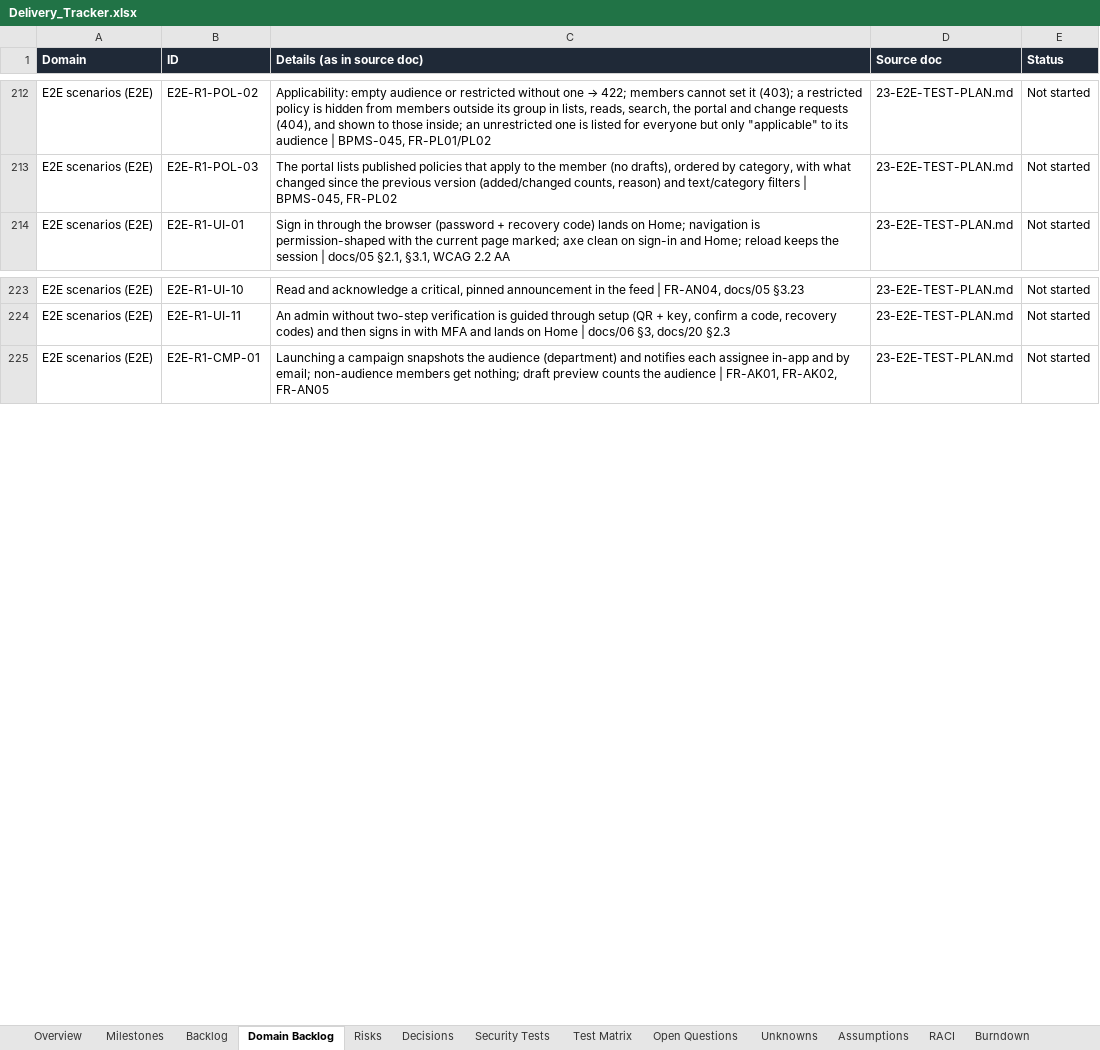
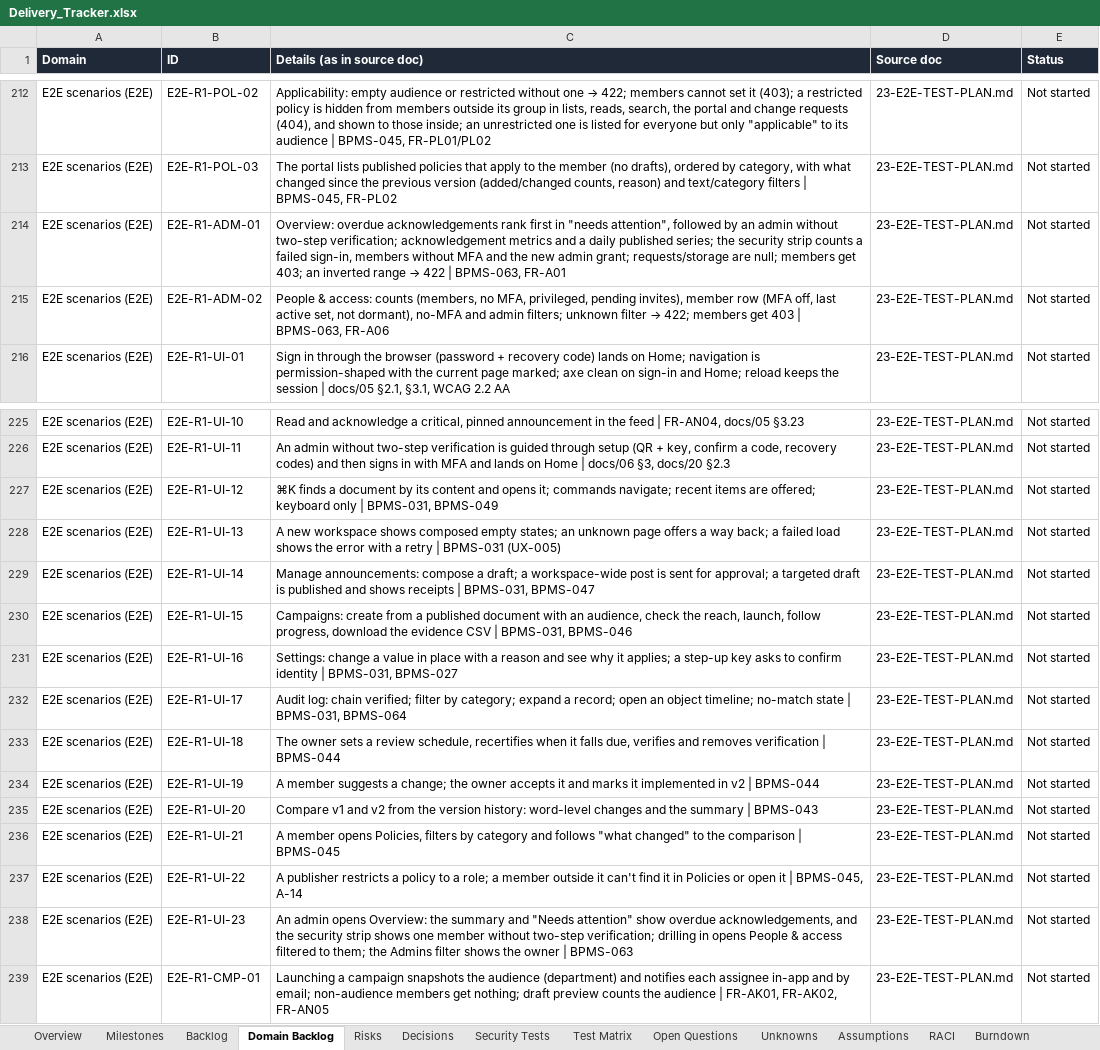
Before and after one commit to CasualOffice/Procera, an Excel workbook: trackers/Delivery_Tracker.xlsx, sheet Domain Backlog, drawn as a sheet; only a part is shown, gaps mark what is left out; values as stored, in another font and other column widths than the file's, no borders; table styles not drawn; the diff names each change by its address in the sheet, - before the commit and + after, or states it on an @@ line.

Commit message:
docs: E2E rows UI-12..23 and ADM-01..02; tracker 043/044/063 done, 031/045/064 progress
Signed-off-by: sachin sarwa <schnsrw@gmail.com>

```diff
--- a/trackers/Delivery_Tracker.xlsx (sheet Domain Backlog)
+++ b/trackers/Delivery_Tracker.xlsx (sheet Domain Backlog)
+row 214: E2E scenarios (E2E) | E2E-R1-ADM-01 | Overview: overdue acknowledgements rank first in "needs attention", followed by an admin without two-step verification; acknowledgement metrics and a daily published series; the security strip counts a failed sign-in, members without MFA and the new admin grant; requests/storage are null; members get 403; an inverted range → 422 | BPMS-063, FR-A01 | 23-E2E-TEST-PLAN.md | Not started
+row 215: E2E scenarios (E2E) | E2E-R1-ADM-02 | People & access: counts (members, no MFA, privileged, pending invites), member row (MFA off, last active set, not dormant), no-MFA and admin filters; unknown filter → 422; members get 403 | BPMS-063, FR-A06 | 23-E2E-TEST-PLAN.md | Not started
+row 227: E2E scenarios (E2E) | E2E-R1-UI-12 | ⌘K finds a document by its content and opens it; commands navigate; recent items are offered; keyboard only | BPMS-031, BPMS-049 | 23-E2E-TEST-PLAN.md | Not started
+row 228: E2E scenarios (E2E) | E2E-R1-UI-13 | A new workspace shows composed empty states; an unknown page offers a way back; a failed load shows the error with a retry | BPMS-031 (UX-005) | 23-E2E-TEST-PLAN.md | Not started
+row 229: E2E scenarios (E2E) | E2E-R1-UI-14 | Manage announcements: compose a draft; a workspace-wide post is sent for approval; a targeted draft is published and shows receipts | BPMS-031, BPMS-047 | 23-E2E-TEST-PLAN.md | Not started
+row 230: E2E scenarios (E2E) | E2E-R1-UI-15 | Campaigns: create from a published document with an audience, check the reach, launch, follow progress, download the evidence CSV | BPMS-031, BPMS-046 | 23-E2E-TEST-PLAN.md | Not started
+row 231: E2E scenarios (E2E) | E2E-R1-UI-16 | Settings: change a value in place with a reason and see why it applies; a step-up key asks to confirm identity | BPMS-031, BPMS-027 | 23-E2E-TEST-PLAN.md | Not started
+row 232: E2E scenarios (E2E) | E2E-R1-UI-17 | Audit log: chain verified; filter by category; expand a record; open an object timeline; no-match state | BPMS-031, BPMS-064 | 23-E2E-TEST-PLAN.md | Not started
+row 233: E2E scenarios (E2E) | E2E-R1-UI-18 | The owner sets a review schedule, recertifies when it falls due, verifies and removes verification | BPMS-044 | 23-E2E-TEST-PLAN.md | Not started
+row 234: E2E scenarios (E2E) | E2E-R1-UI-19 | A member suggests a change; the owner accepts it and marks it implemented in v2 | BPMS-044 | 23-E2E-TEST-PLAN.md | Not started
+row 235: E2E scenarios (E2E) | E2E-R1-UI-20 | Compare v1 and v2 from the version history: word-level changes and the summary | BPMS-043 | 23-E2E-TEST-PLAN.md | Not started
+row 236: E2E scenarios (E2E) | E2E-R1-UI-21 | A member opens Policies, filters by category and follows "what changed" to the comparison | BPMS-045 | 23-E2E-TEST-PLAN.md | Not started
+row 237: E2E scenarios (E2E) | E2E-R1-UI-22 | A publisher restricts a policy to a role; a member outside it can't find it in Policies or open it | BPMS-045, A-14 | 23-E2E-TEST-PLAN.md | Not started
+row 238: E2E scenarios (E2E) | E2E-R1-UI-23 | An admin opens Overview: the summary and "Needs attention" show overdue acknowledgements, and the security strip shows one member without two-step verification; drilling in opens People & access filtered to them; the Admins filter shows the owner | BPMS-063 | 23-E2E-TEST-PLAN.md | Not started
```
Also changed, not shown: sheet Backlog, 6 other files.
